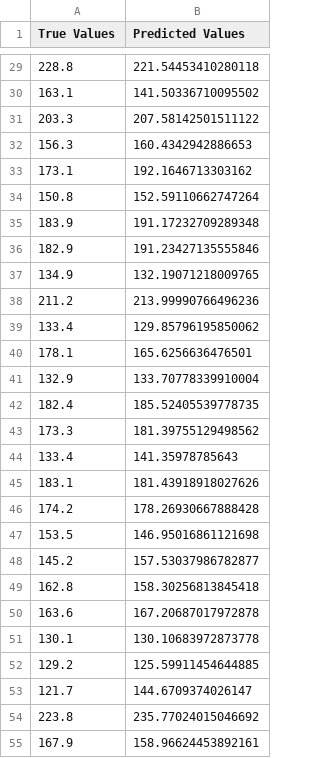
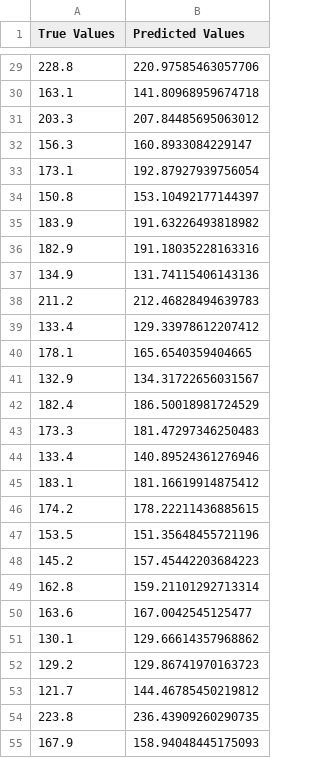
Before and after one commit to Enzo-vnc/CCS_prediction, a CSV file: Machine_Learning_CCS_Prediction/data_LGBM.csv, drawn as a sheet; only a part is shown, gaps mark what is left out; the diff covers the shown part only.

```diff
--- a/Machine_Learning_CCS_Prediction/data_LGBM.csv
+++ b/Machine_Learning_CCS_Prediction/data_LGBM.csv
@@ -29,27 +29,27 @@ True Values,Predicted Values
-228.8,221.54453410280118
-163.1,141.50336710095502
-203.3,207.58142501511122
-156.3,160.4342942886653
-173.1,192.1646713303162
-150.8,152.59110662747264
-183.9,191.17232709289348
-182.9,191.23427135555846
-134.9,132.19071218009765
-211.2,213.99990766496236
-133.4,129.85796195850062
-178.1,165.6256636476501
-132.9,133.70778339910004
-182.4,185.52405539778735
-173.3,181.39755129498562
-133.4,141.35978785643
-183.1,181.43918918027626
-174.2,178.26930667888428
-153.5,146.95016861121698
-145.2,157.53037986782877
-162.8,158.30256813845418
-163.6,167.20687017972878
-130.1,130.10683972873778
-129.2,125.59911454644885
-121.7,144.6709374026147
-223.8,235.77024015046692
-167.9,158.96624453892161
+228.8,220.97585463057706
+163.1,141.80968959674718
+203.3,207.84485695063012
+156.3,160.8933084229147
+173.1,192.87927939756054
+150.8,153.10492177144397
+183.9,191.63226493818982
+182.9,191.18035228163316
+134.9,131.74115406143136
+211.2,212.46828494639783
+133.4,129.33978612207412
+178.1,165.6540359404665
+132.9,134.31722656031567
+182.4,186.50018981724529
+173.3,181.47297346250483
+133.4,140.89524361276946
+183.1,181.16619914875412
+174.2,178.22211436885615
+153.5,151.35648455721196
+145.2,157.45442203684223
+162.8,159.21101292713314
+163.6,167.0042545125477
+130.1,129.66614357968862
+129.2,129.86741970163723
+121.7,144.46785450219812
+223.8,236.43909260290735
+167.9,158.94048445175093
```
Also changed, not shown: 171 edited cells elsewhere in this file, Machine_Learning_CCS_Prediction/pca_reduced_data.csv, 5 other files.
